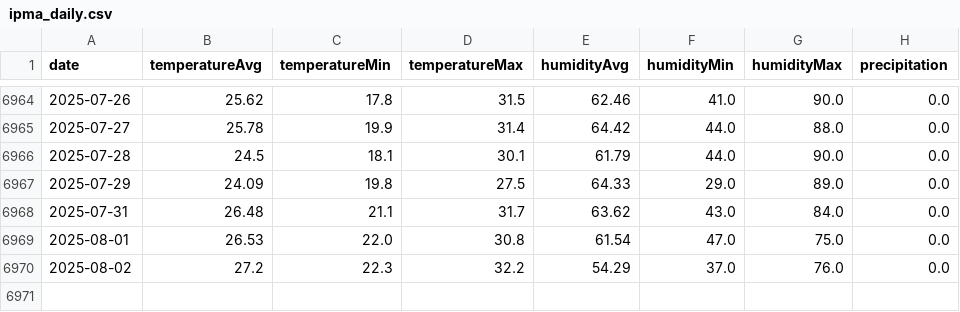
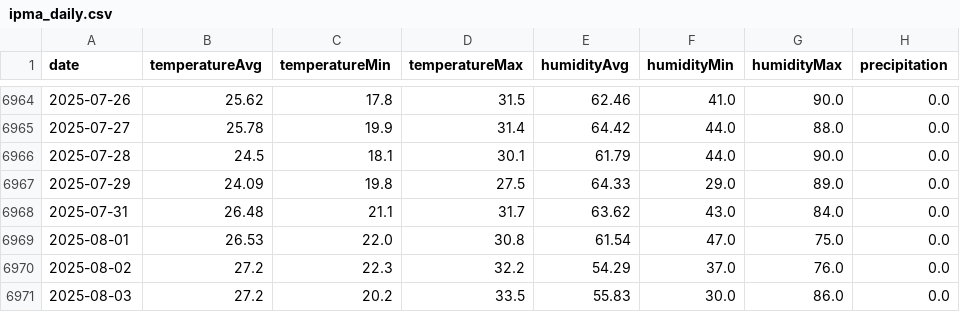
Before and after one commit to tiagociprianopires/tiagociprianopires.github.io, a CSV file: data/ipma_daily.csv, drawn as a sheet; only a part is shown, gaps mark what is left out; the diff names each change by its address in the sheet, - before the commit and + after, or states it on an @@ line.

Commit message:
update ipma_daily.csv

```diff
--- a/data/ipma_daily.csv
+++ b/data/ipma_daily.csv
+row 6971: 2025-08-03 | 27.2 | 20.2 | 33.5 | 55.83 | 30.0 | 86.0 | 0.0
```
